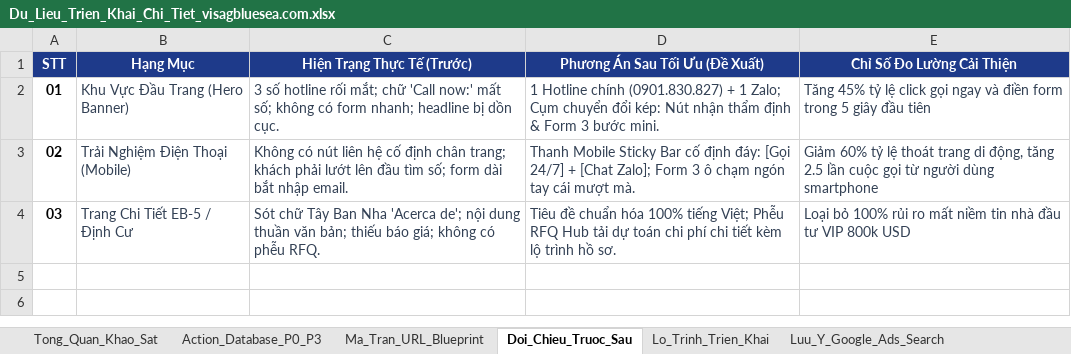
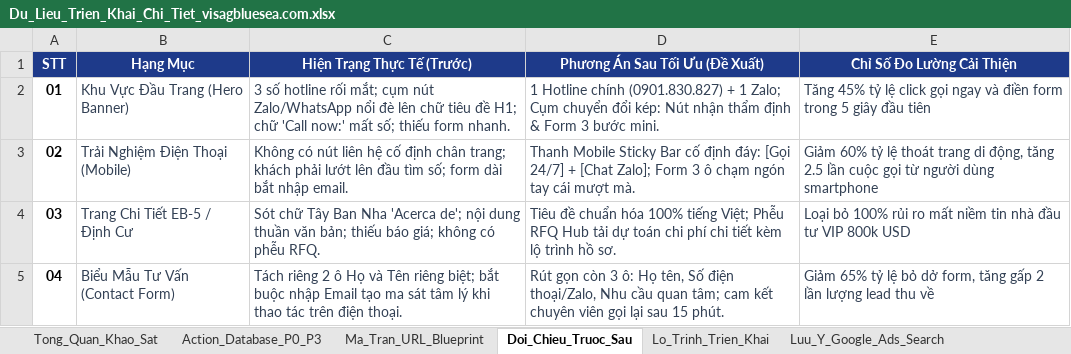
Before and after one commit to havanvandn-prog/visagbluesea-audit-report, an Excel workbook: Du_Lieu_Trien_Khai_Chi_Tiet_visagbluesea.com.xlsx, sheet Doi_Chieu_Truoc_Sau, drawn as a sheet; values as stored, in another font and other column widths than the file's, no borders; the diff names each change by its address in the sheet, - before the commit and + after, or states it on an @@ line.

Commit message:
feat: hop nhat Muc 2 va Muc 3 thanh 6 muc tinh gon, tich hop doi sanh truc quan vao tung Card P0 va dong bo Excel

```diff
--- a/Du_Lieu_Trien_Khai_Chi_Tiet_visagbluesea.com.xlsx (sheet Doi_Chieu_Truoc_Sau)
+++ b/Du_Lieu_Trien_Khai_Chi_Tiet_visagbluesea.com.xlsx (sheet Doi_Chieu_Truoc_Sau)
-C2 (Hiện Trạng Thực Tế (Trước)): …rối mắt; chữ 'Call now:' mất số; không có form nhanh; headline bị dồn cục.
+C2 (Hiện Trạng Thực Tế (Trước)): …rối mắt; cụm nút Zalo/WhatsApp nổi đè lên chữ tiêu đề H1; chữ 'Call now:' mất số; thiếu form nhanh.
+row 5: 04 | Biểu Mẫu Tư Vấn (Contact Form) | Tách riêng 2 ô Họ và Tên riêng biệt; bắt buộc nhập Email tạo ma sát tâm lý khi thao tác trên điện thoại. | Rút gọn còn 3 ô: Họ tên, Số điện thoại/Zalo, Nhu cầu quan tâm; cam kết chuyên viên gọi lại sau 15 phút. | Giảm 65% tỷ lệ bỏ dở form, tăng gấp 2 lần lượng lead thu về
```
Also changed, not shown: 16 other files.
